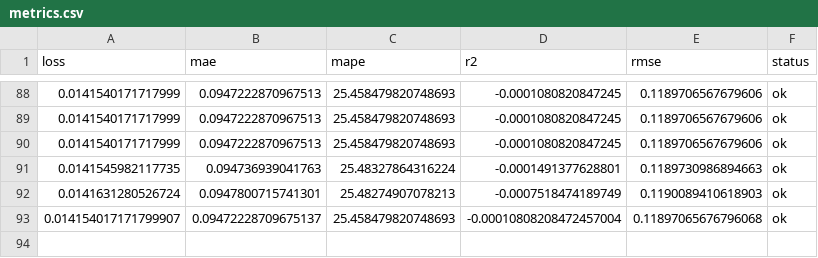
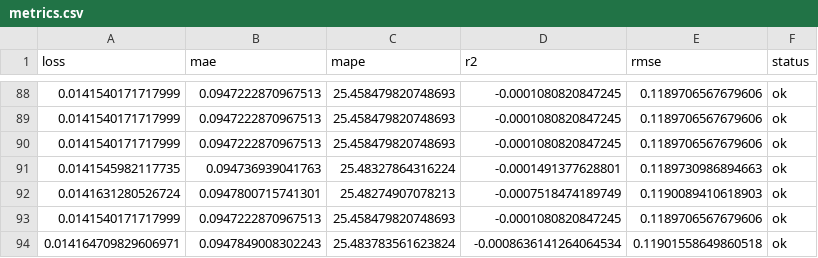
Before and after one commit to autobotsmlops/project, a CSV file: metrics.csv, drawn as a sheet; only a part is shown, gaps mark what is left out; removed rows and columns are numbered as before the commit, all else as after; the diff names each change by its address in the sheet, - before the commit and + after, or states it on an @@ line.

```diff
--- a/metrics.csv
+++ b/metrics.csv
-row 93: 0.014154017171799907 | 0.09472228709675137 | 25.458479820748693 | -0.00010808208472457004 | 0.11897065676796068 | ok
+row 93: 0.0141540171717999 | 0.0947222870967513 | 25.458479820748693 | -0.0001080820847245 | 0.1189706567679606 | ok
+row 94: 0.014164709829606971 | 0.0947849008302243 | 25.483783561623824 | -0.0008636141264064534 | 0.11901558649860518 | ok
```
